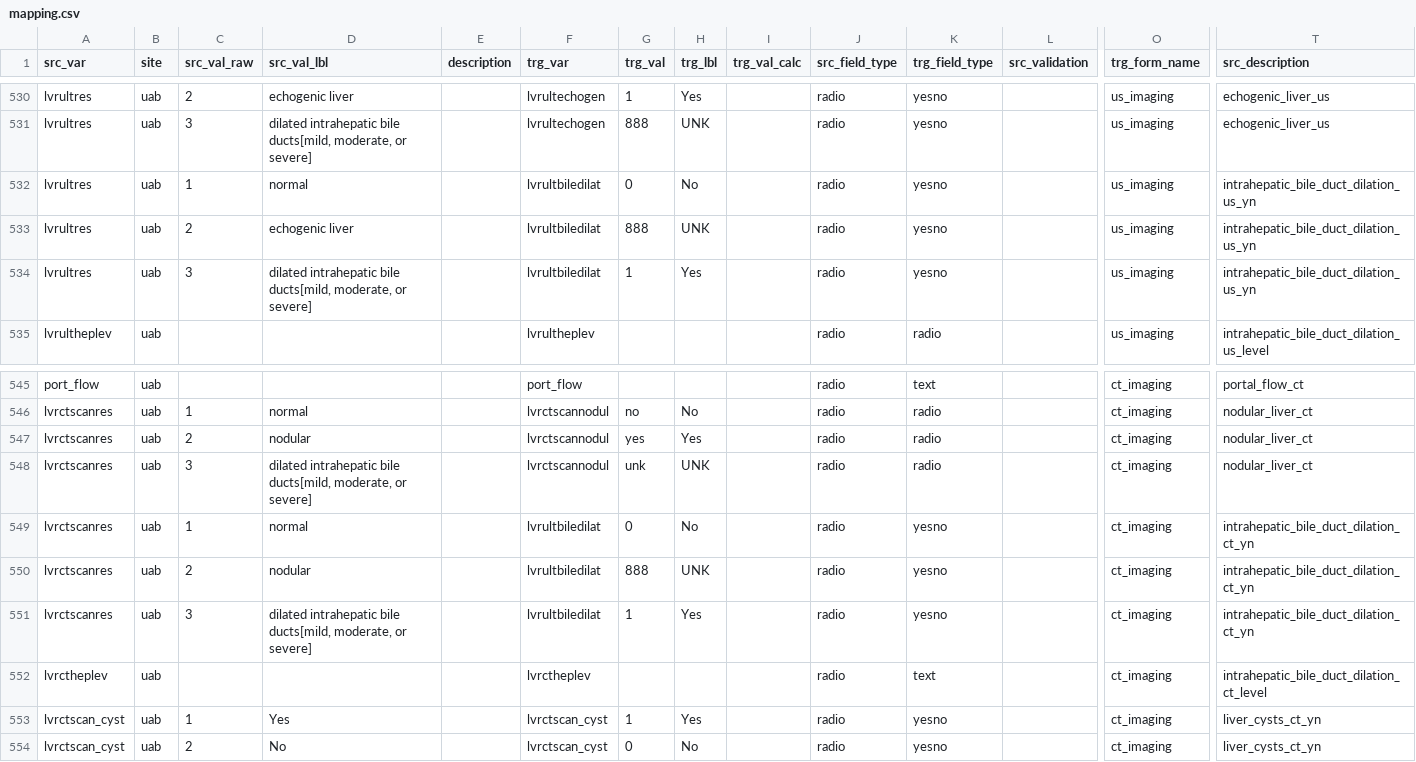
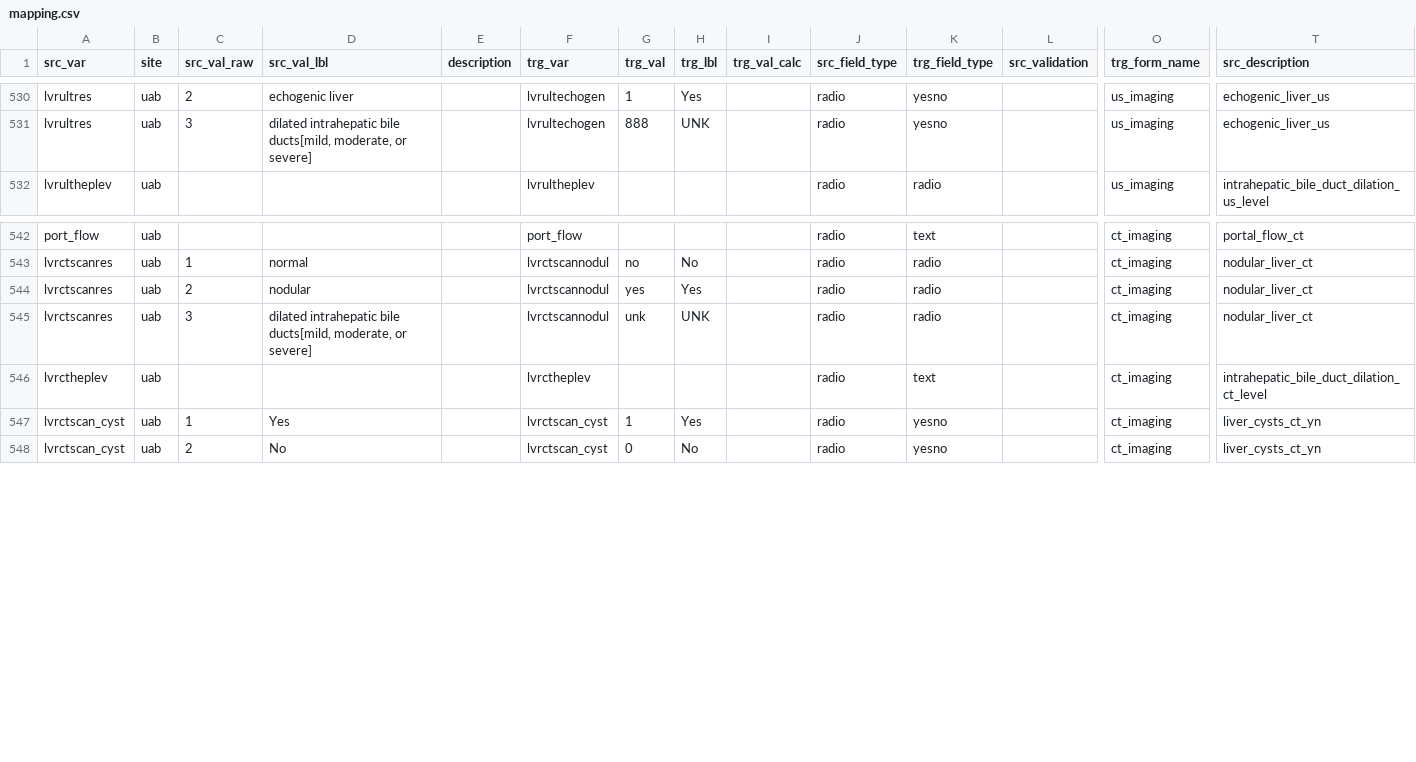
Before and after one commit to kumc-bmi/PKD-Import-and-Mapping, a CSV file: csvs/mapping.csv, drawn as a sheet; only a part is shown, gaps mark what is left out; rows hold the shown columns only; the diff names each change by its address in the sheet, - before the commit and + after, or states it on an @@ line.

Commit message:
eliminate redundant uab mapping

```diff
--- a/csvs/mapping.csv
+++ b/csvs/mapping.csv
-row 532: lvrultres | uab | 1 | normal |  | lvrultbiledilat | 0 | No |  | radio | yesno |  | us_imaging | intrahepatic_bile_duct_dilation_us_yn
-row 533: lvrultres | uab | 2 | echogenic liver |  | lvrultbiledilat | 888 | UNK |  | radio | yesno |  | us_imaging | intrahepatic_bile_duct_dilation_us_yn
-row 534: lvrultres | uab | 3 | dilated intrahepatic bile ducts[mild, moderate, or severe] |  | lvrultbiledilat | 1 | Yes |  | radio | yesno |  | us_imaging | intrahepatic_bile_duct_dilation_us_yn
-row 549: lvrctscanres | uab | 1 | normal |  | lvrultbiledilat | 0 | No |  | radio | yesno |  | ct_imaging | intrahepatic_bile_duct_dilation_ct_yn
-row 550: lvrctscanres | uab | 2 | nodular |  | lvrultbiledilat | 888 | UNK |  | radio | yesno |  | ct_imaging | intrahepatic_bile_duct_dilation_ct_yn
-row 551: lvrctscanres | uab | 3 | dilated intrahepatic bile ducts[mild, moderate, or severe] |  | lvrultbiledilat | 1 | Yes |  | radio | yesno |  | ct_imaging | intrahepatic_bile_duct_dilation_ct_yn
```
